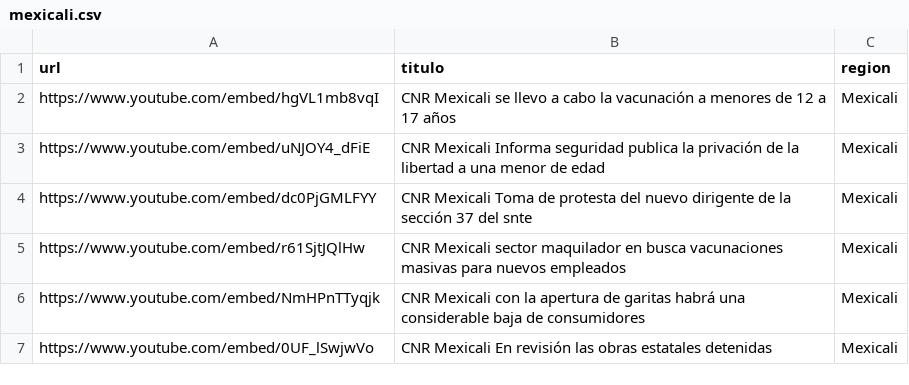
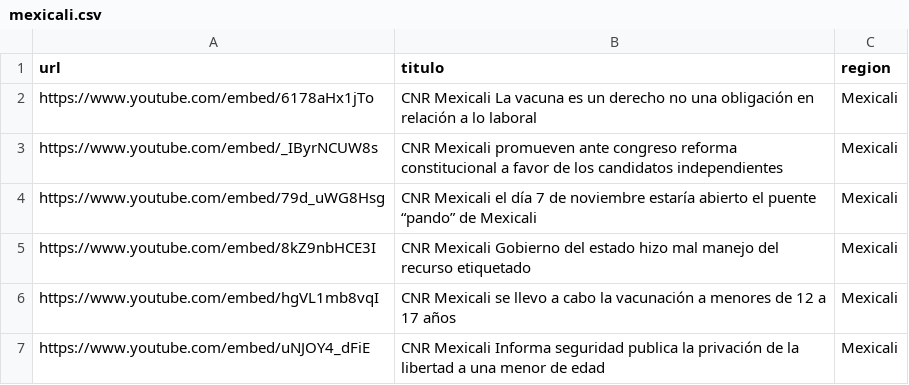
Before and after one commit to MauricioAlcala/cnr.tv, a CSV file: _data/mexicali.csv, drawn as a sheet; only a part is shown; the shorter side is filled out with more unchanged rows.

Commit message:
NOTAS OCTUBRE 26

```diff
--- a/_data/mexicali.csv
+++ b/_data/mexicali.csv
@@ -1,2 +1,6 @@
 url,titulo,region
+https://www.youtube.com/embed/6178aHx1jTo,"CNR Mexicali La vacuna es un derecho no una obligación en relación a lo laboral",Mexicali
+https://www.youtube.com/embed/_IByrNCUW8s,"CNR Mexicali promueven ante congreso reforma constitucional a favor de los candidatos independientes",Mexicali
+https://www.youtube.com/embed/79d_uWG8Hsg,"CNR Mexicali el día 7 de noviembre estaría abierto el puente “pando” de Mexicali",Mexicali
+https://www.youtube.com/embed/8kZ9nbHCE3I,"CNR Mexicali Gobierno del estado hizo mal manejo del recurso etiquetado",Mexicali
 https://www.youtube.com/embed/hgVL1mb8vqI,"CNR Mexicali se llevo a cabo la vacunación a menores de 12 a 17 años",Mexicali
```
